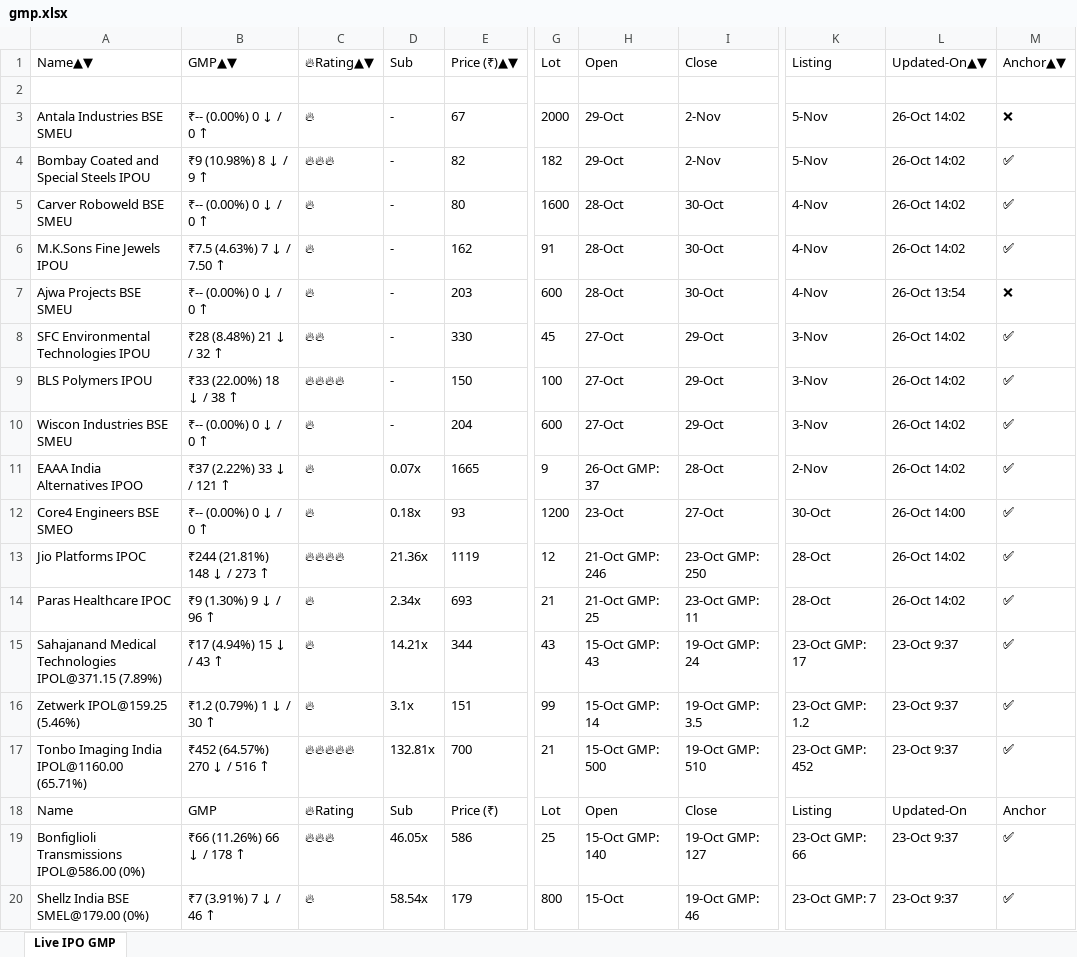
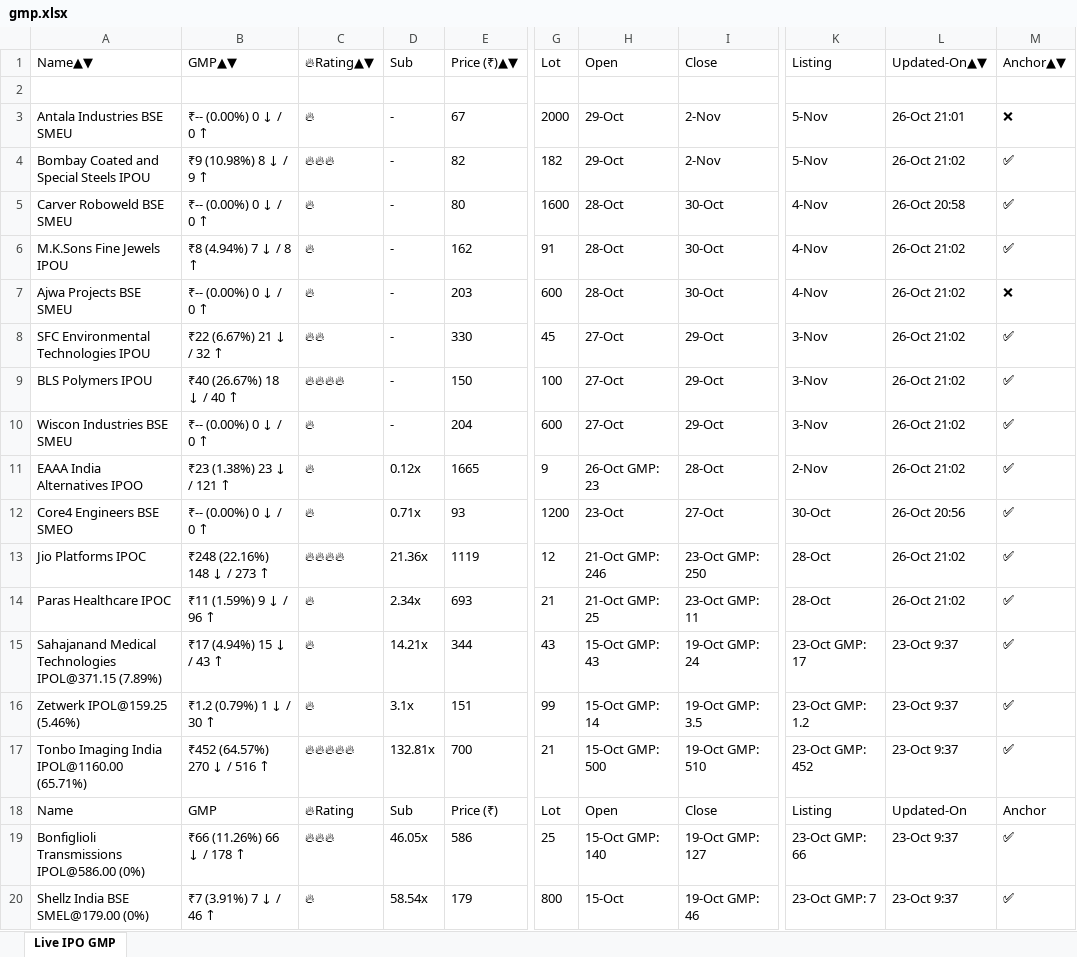
Before and after one commit to ayushpdkushwaha1/ipo-gmp-bot, an Excel workbook: files/gmp.xlsx, sheet Live IPO GMP, drawn as a sheet; only a part is shown, gaps mark what is left out; values as stored, in another font and other column widths than the file's, no borders; the diff names each change by its address in the sheet, - before the commit and + after, or states it on an @@ line.

```diff
--- a/files/gmp.xlsx (sheet Live IPO GMP)
+++ b/files/gmp.xlsx (sheet Live IPO GMP)
-L3: 26-Oct 14:02
+L3: 26-Oct 21:01
-L4: 26-Oct 14:02
+L4: 26-Oct 21:02
-L5: 26-Oct 14:02
+L5: 26-Oct 20:58
-B6: ₹7.5 (4.63%) 7 ↓ / 7.50 ↑
+B6: ₹8 (4.94%) 7 ↓ / 8 ↑
-L6: 26-Oct 14:02
+L6: 26-Oct 21:02
-L7: 26-Oct 13:54
+L7: 26-Oct 21:02
-B8: ₹28 (8.48%) 21 ↓ / 32 ↑
+B8: ₹22 (6.67%) 21 ↓ / 32 ↑
-L8:L11: 26-Oct 14:02
+L8:L11: 26-Oct 21:02
-B9: ₹33 (22.00%) 18 ↓ / 38 ↑
+B9: ₹40 (26.67%) 18 ↓ / 40 ↑
-B11: ₹37 (2.22%) 33 ↓ / 121 ↑
+B11: ₹23 (1.38%) 23 ↓ / 121 ↑
-D11: 0.07x
+D11: 0.12x
-H11: 26-Oct GMP: 37
+H11: 26-Oct GMP: 23
-D12: 0.18x
+D12: 0.71x
-L12: 26-Oct 14:00
+L12: 26-Oct 20:56
-B13: ₹244 (21.81%) 148 ↓ / 273 ↑
+B13: ₹248 (22.16%) 148 ↓ / 273 ↑
-L13:L14: 26-Oct 14:02
+L13:L14: 26-Oct 21:02
-B14: ₹9 (1.30%) 9 ↓ / 96 ↑
+B14: ₹11 (1.59%) 9 ↓ / 96 ↑
```
Also changed, not shown: files/Mainboard_IPOs.xlsx, files/SME_IPOs.xlsx, 2 other files.
